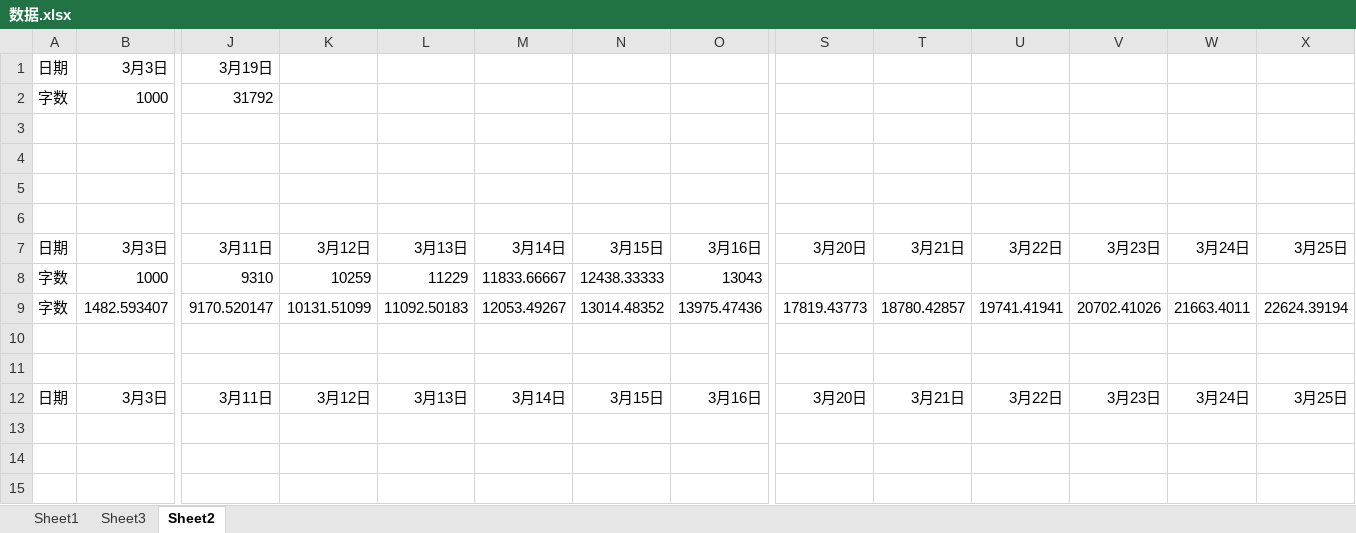
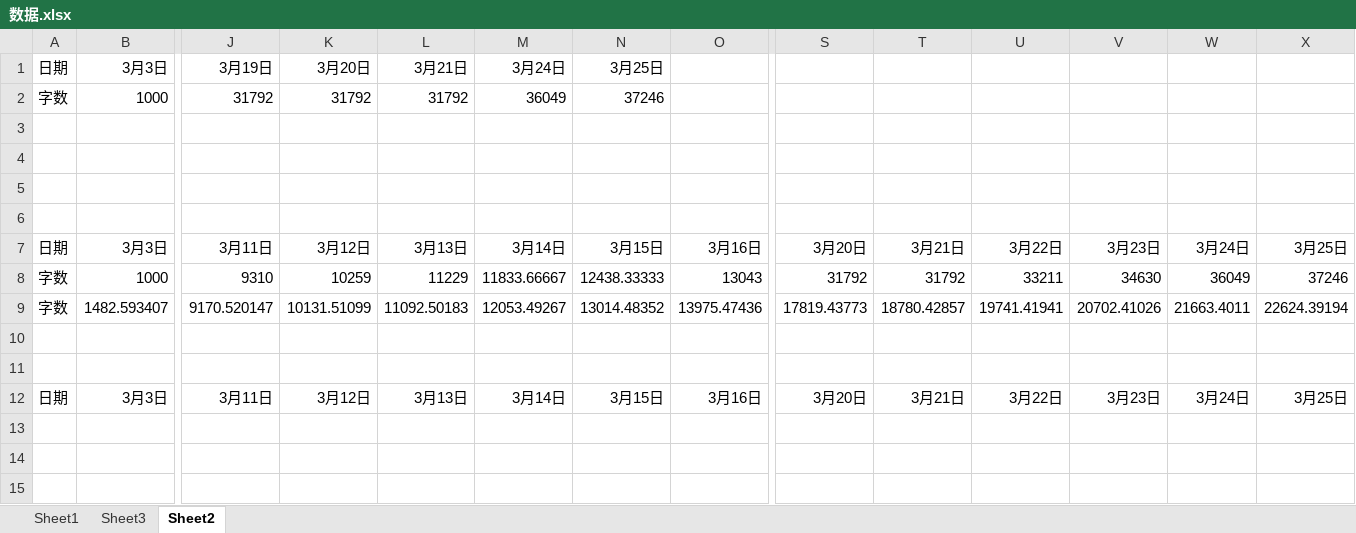
Before and after one commit to Suguanning/blind-tss-lib, an Excel workbook: paper/数据.xlsx, sheet Sheet2, drawn as a sheet; only a part is shown, gaps mark what is left out; values as stored, in another font and other column widths than the file's, no borders; charts and pictures not drawn; the diff names each change by its address in the sheet, - before the commit and + after, or states it on an @@ line.

Commit message:
Final Paper

```diff
--- a/paper/数据.xlsx (sheet Sheet2)
+++ b/paper/数据.xlsx (sheet Sheet2)
-K1: (empty)
+K1: 3月20日
-L1: (empty)
+L1: 3月21日
-M1: (empty)
+M1: 3月24日
-N1: (empty)
+N1: 3月25日
-K2: (empty)
+K2: 31792
-L2: (empty)
+L2: 31792
-M2: (empty)
+M2: 36049
-N2: (empty)
+N2: 37246
-S8: (empty)
+S8: 31792
-T8: (empty)
+T8: 31792
-U8: (empty)
+U8: 33211
-V8: (empty)
+V8: 34630
-W8: (empty)
+W8: 36049
-X8: (empty)
+X8: 37246
```
Also changed, not shown: charts or pictures, 9 other files.
